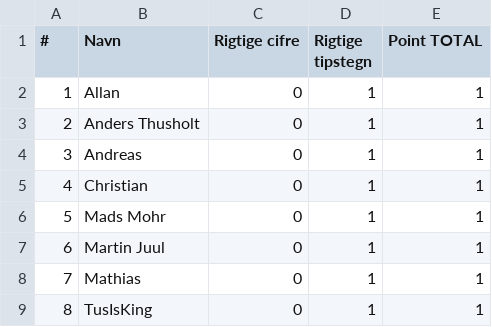
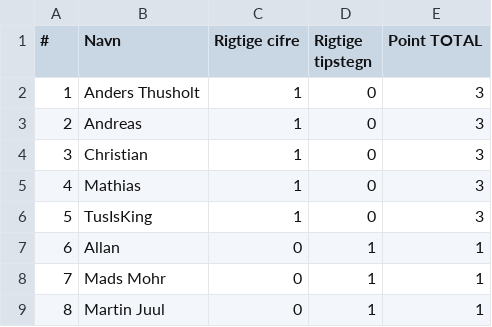
Before and after one commit to hrmohr/groupstage, a CSV file: docs/resources/vm2026/vm2026-stillingen.csv, drawn as a sheet.

```diff
--- a/docs/resources/vm2026/vm2026-stillingen.csv
+++ b/docs/resources/vm2026/vm2026-stillingen.csv
@@ -1,9 +1,9 @@
 "#","Navn","Rigtige cifre","Rigtige tipstegn","Point TOTAL"
-1,"Allan",0,1,1
-2,"Anders Thusholt",0,1,1
-3,"Andreas",0,1,1
-4,"Christian",0,1,1
-5,"Mads Mohr",0,1,1
-6,"Martin Juul",0,1,1
-7,"Mathias",0,1,1
-8,"TusIsKing",0,1,1
+1,"Anders Thusholt",1,0,3
+2,"Andreas",1,0,3
+3,"Christian",1,0,3
+4,"Mathias",1,0,3
+5,"TusIsKing",1,0,3
+6,"Allan",0,1,1
+7,"Mads Mohr",0,1,1
+8,"Martin Juul",0,1,1
```
Also changed, not shown: 2 other files.
